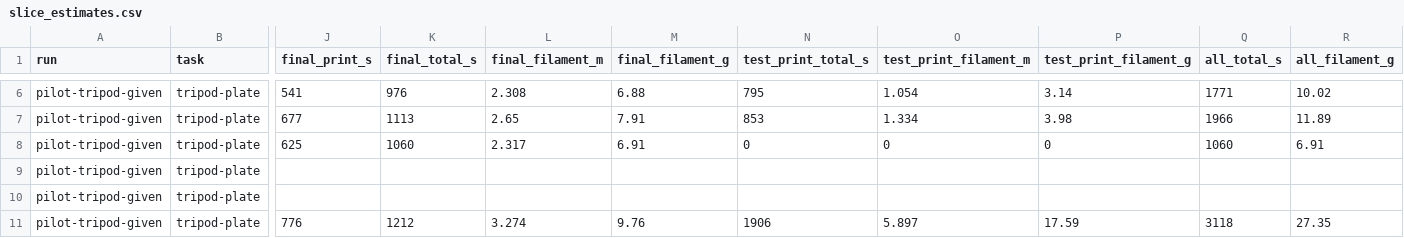
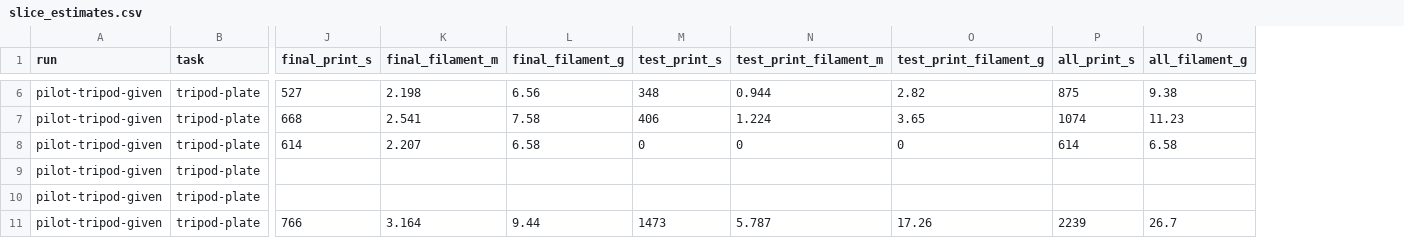
Before and after one commit to oveddan/functional-print-eval, a CSV file: results/runs/pilot-tripod-given/slice_estimates.csv, drawn as a sheet; only a part is shown, gaps mark what is left out; removed rows and columns are numbered as before the commit, all else as after; the diff covers the shown part only; the diff names each change by its address in the sheet, - before the commit and + after, or states it on an @@ line.

```diff
--- a/results/runs/pilot-tripod-given/slice_estimates.csv
+++ b/results/runs/pilot-tripod-given/slice_estimates.csv
-column K (final_total_s), rows 6-11: 976 | 1113 | 1060 |  |  | 1212
-column N (test_print_total_s), rows 6-11: 795 | 853 | 0 |  |  | 1906
+column M (test_print_s), rows 6-11: 348 | 406 | 0 |  |  | 1473
-column Q (all_total_s), rows 6-11: 1771 | 1966 | 1060 |  |  | 3118
+column P (all_print_s), rows 6-11: 875 | 1074 | 614 |  |  | 2239
-J6 (final_print_s): 541
+J6 (final_print_s): 527
-K6 (final_filament_m): 2.308
+K6 (final_filament_m): 2.198
-L6 (final_filament_g): 6.88
+L6 (final_filament_g): 6.56
-N6 (test_print_filament_m): 1.054
+N6 (test_print_filament_m): 0.944
-O6 (test_print_filament_g): 3.14
+O6 (test_print_filament_g): 2.82
-Q6 (all_filament_g): 10.02
+Q6 (all_filament_g): 9.38
-J7 (final_print_s): 677
+J7 (final_print_s): 668
-K7 (final_filament_m): 2.65
+K7 (final_filament_m): 2.541
-L7 (final_filament_g): 7.91
+L7 (final_filament_g): 7.58
-N7 (test_print_filament_m): 1.334
+N7 (test_print_filament_m): 1.224
-O7 (test_print_filament_g): 3.98
+O7 (test_print_filament_g): 3.65
-Q7 (all_filament_g): 11.89
+Q7 (all_filament_g): 11.23
-J8 (final_print_s): 625
+J8 (final_print_s): 614
-K8 (final_filament_m): 2.317
+K8 (final_filament_m): 2.207
-L8 (final_filament_g): 6.91
+L8 (final_filament_g): 6.58
-Q8 (all_filament_g): 6.91
+Q8 (all_filament_g): 6.58
-J11 (final_print_s): 776
+J11 (final_print_s): 766
-K11 (final_filament_m): 3.274
+K11 (final_filament_m): 3.164
-L11 (final_filament_g): 9.76
+L11 (final_filament_g): 9.44
-N11 (test_print_filament_m): 5.897
+N11 (test_print_filament_m): 5.787
-O11 (test_print_filament_g): 17.59
+O11 (test_print_filament_g): 17.26
-Q11 (all_filament_g): 27.35
+Q11 (all_filament_g): 26.7
```
Also changed, not shown: 22 edited cells elsewhere in this file, results/runs/pilot-nut-knob-2/slice_estimates.csv, results/runs/pilot-nut-knob/slice_estimates.csv, 11 other files.
